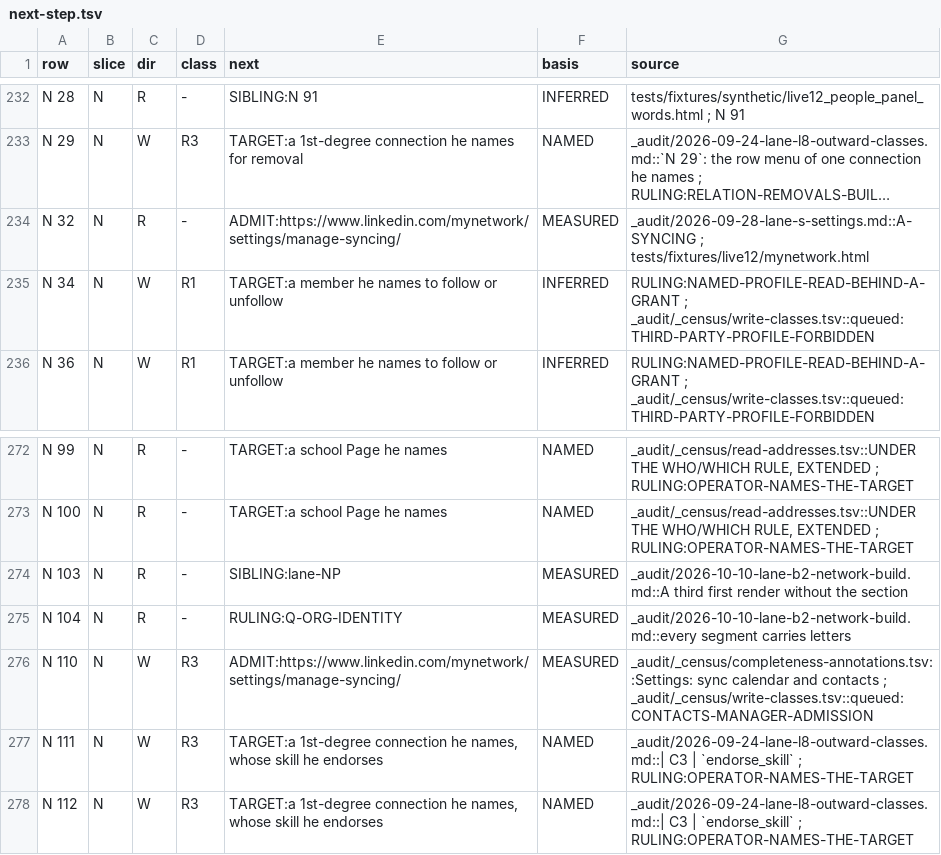
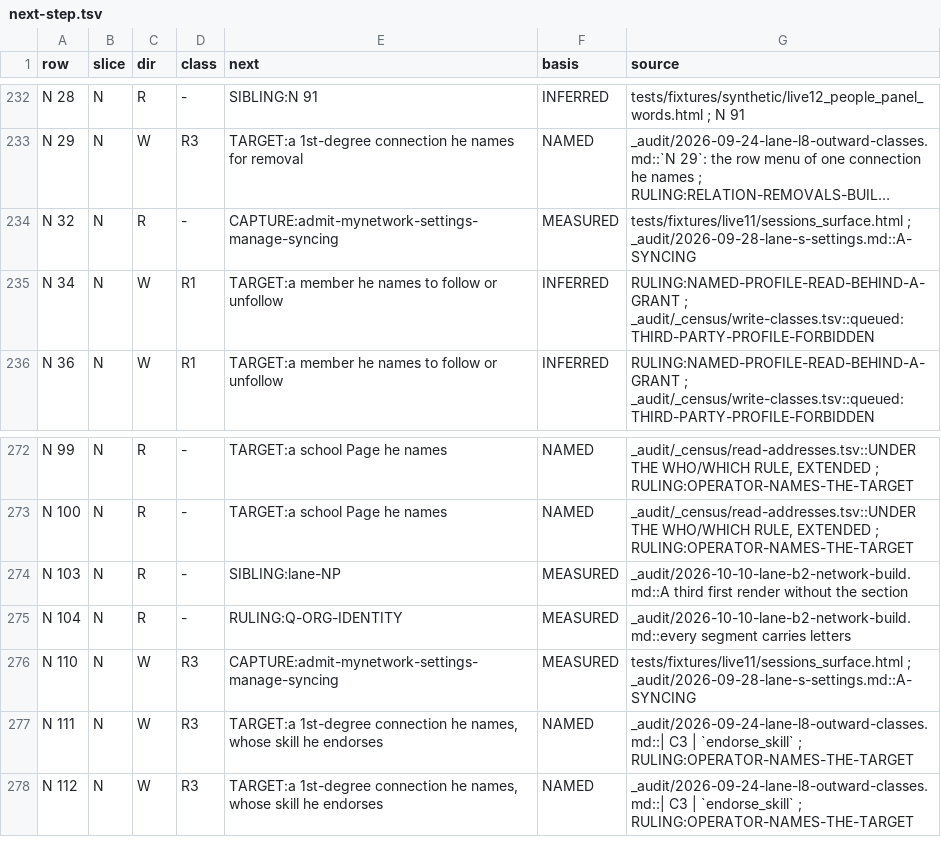
Before and after one commit to Sundeepg98/linkedin-mcp, a TSV file: _audit/_census/next-step.tsv, drawn as a sheet; only a part is shown, gaps mark what is left out; long unchanged cells end in …; the diff names each change by its address in the sheet, - before the commit and + after, or states it on an @@ line.

Commit message:
census: N 32 and N 110 onto lane settings7's contacts-page line
Lane settings7 measured, on session 11's Account preferences page, `Sync
contacts` under `Syncing options` linking the settings nav's contact-sync
page, and admits that address by name in its own commit, with its own queue
line (rank 145, admit-mynetwork-settings-manage-syncing, under
CONTACTS-PAGE-FROM-THE-SETTINGS-NAV). Ruling 3's division -- settings7 writes
the session-14 line, this lane re-aims the two rows -- is met here:

- next-step.tsv: N 32 and N 110 step to
  CAPTURE:admit-mynetwork-settings-manage-syncing, basis MEASURED, sourced to
  session 11's surface fixture and lane S's A-SYNCING.
- capture-queue.tsv: this branch's rank-143 line (the same surface id) is
  replaced by a mirror of settings7's rank-145 line, byte-identical but for
  its verdict, REFUSED here where the admission is not. At merge keep
  settings7's line, then set its needs cell to '-'.
- network.md: the two cells' next-step sentences name that line and say the
  admission is settings7's. N 32's round-2 sentence double-quotes the
  substring that refuses the page, which it had backticked: the
  refused-address walk reads a backticked path as an address the row rests
  on, and this one was a mention.
- test_gap_rows_on_refused_addresses.py: the note names the new step. The
  count stays 79 on this branch. With settings7's admission simulated on the
  shipped walk (its line takes both slash forms) it reads 76, as N 110, N 32
  and P N20 leave; the integrator re-derives the pin with settings7's rows.
- The record gains section 10.5, the merged figure measured there.

```diff
--- a/_audit/_census/next-step.tsv
+++ b/_audit/_census/next-step.tsv
-E234 (next): ADMIT:https://www.linkedin.com/mynetwork/settings/manage-syncing/
+E234 (next): CAPTURE:admit-mynetwork-settings-manage-syncing
-G234 (source): _audit/2026-09-28-lane-s-settings.md::A-SYNCING ; tests/fixtures/live12/mynetwork.html
+G234 (source): tests/fixtures/live11/sessions_surface.html ; _audit/2026-09-28-lane-s-settings.md::A-SYNCING
-E276 (next): ADMIT:https://www.linkedin.com/mynetwork/settings/manage-syncing/
+E276 (next): CAPTURE:admit-mynetwork-settings-manage-syncing
-G276 (source): _audit/_census/completeness-annotations.tsv::Settings: sync calendar and contacts ; _audit/_census/write-classes.tsv::queued:CONTACTS-MANAGER-ADMISSION
+G276 (source): tests/fixtures/live11/sessions_surface.html ; _audit/2026-09-28-lane-s-settings.md::A-SYNCING
```
Also changed, not shown: _audit/_census/capture-queue.tsv, 3 other files.
